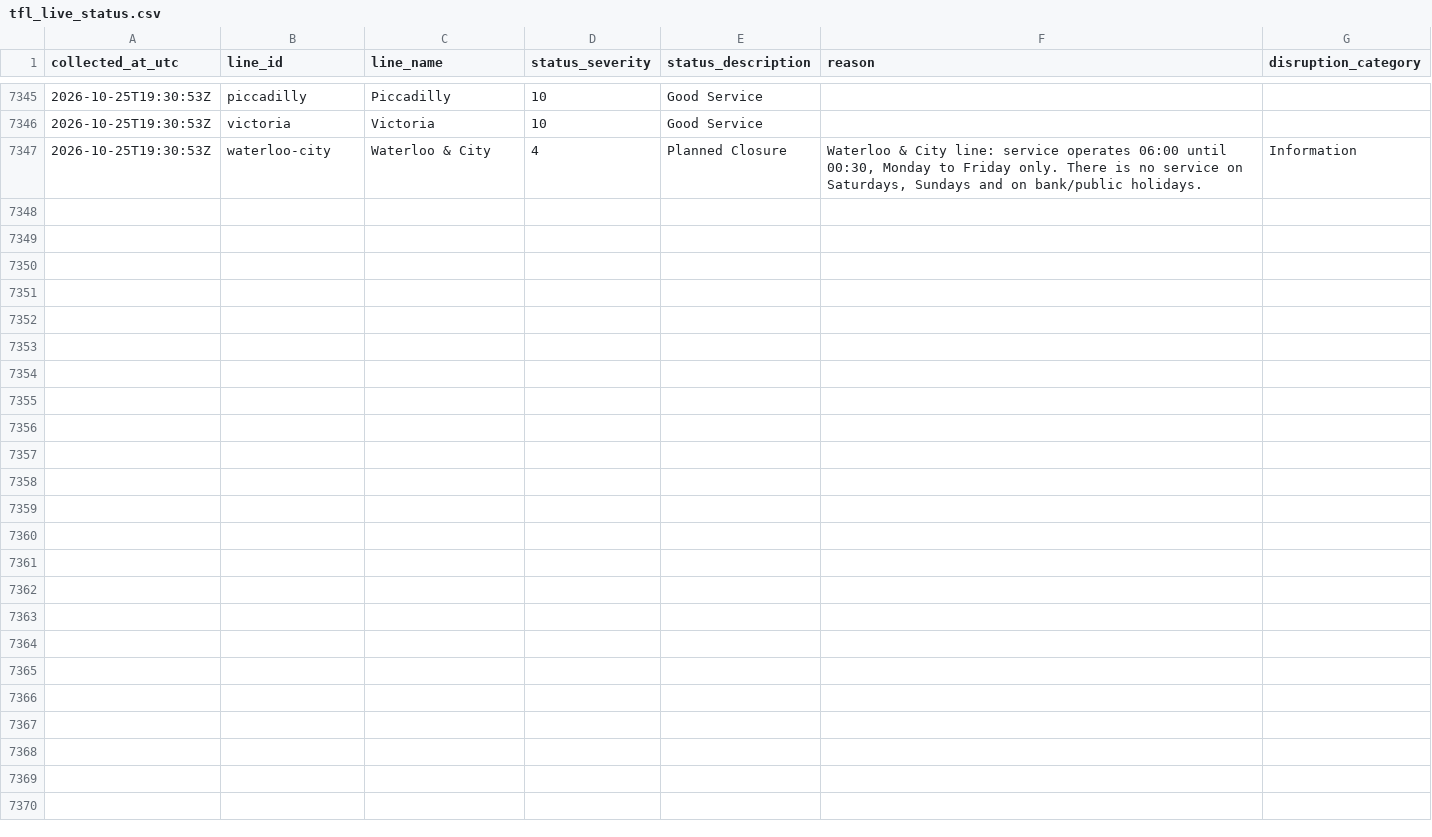
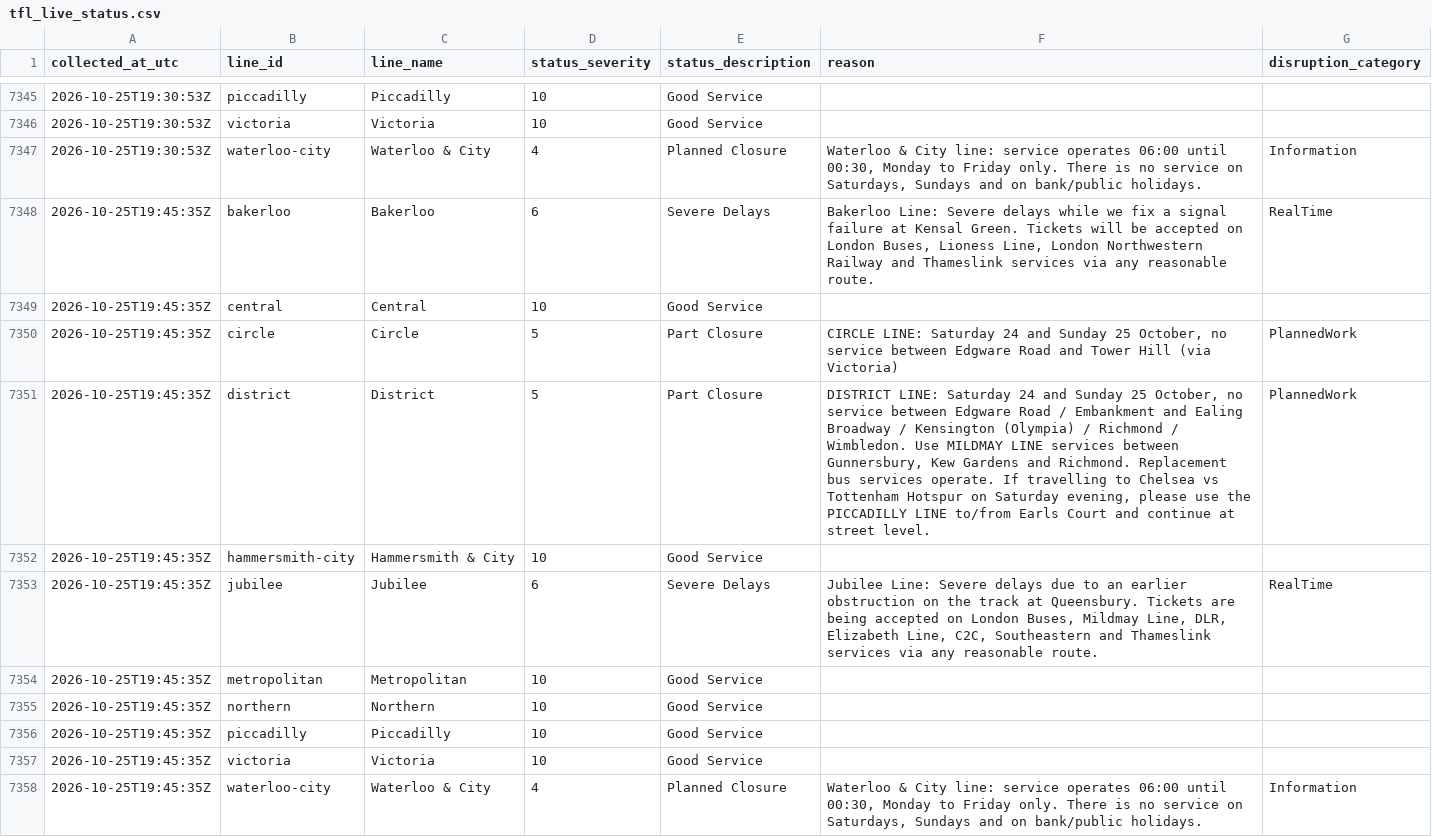
Before and after one commit to AJC-mdx/tfl-delay-analytics, a CSV file: data/tfl_live_status.csv, drawn as a sheet; only a part is shown, gaps mark what is left out; the diff names each change by its address in the sheet, - before the commit and + after, or states it on an @@ line.

```diff
--- a/data/tfl_live_status.csv
+++ b/data/tfl_live_status.csv
+row 7348: 2026-10-25T19:45:35Z | bakerloo | Bakerloo | 6 | Severe Delays | Bakerloo Line: Severe delays while we fix a signal failure at Kensal Green. Tickets will be accepted on London Buses, Lioness Line, London Northwestern Railway and Thameslink services via any reasonable route. | RealTime
+row 7349: 2026-10-25T19:45:35Z | central | Central | 10 | Good Service
+row 7350: 2026-10-25T19:45:35Z | circle | Circle | 5 | Part Closure | CIRCLE LINE: Saturday 24 and Sunday 25 October, no service between Edgware Road and Tower Hill (via Victoria) | PlannedWork
+row 7351: 2026-10-25T19:45:35Z | district | District | 5 | Part Closure | DISTRICT LINE: Saturday 24 and Sunday 25 October, no service between Edgware Road / Embankment and Ealing Broadway / Kensington (Olympia) / Richmond / Wimbledon. Use MILDMAY LINE services between Gunnersbury, Kew Gardens and Richmond. Replacement bus services operate. If travelling to Chelsea vs Tottenham Hotspur on Saturday evening, please use the PICCADILLY LINE to/from Earls Court and continue at street level. | PlannedWork
+row 7352: 2026-10-25T19:45:35Z | hammersmith-city | Hammersmith & City | 10 | Good Service
+row 7353: 2026-10-25T19:45:35Z | jubilee | Jubilee | 6 | Severe Delays | Jubilee Line: Severe delays due to an earlier obstruction on the track at Queensbury. Tickets are being accepted on London Buses, Mildmay Line, DLR, Elizabeth Line, C2C, Southeastern and Thameslink services via any reasonable route. | RealTime
+row 7354: 2026-10-25T19:45:35Z | metropolitan | Metropolitan | 10 | Good Service
+row 7355: 2026-10-25T19:45:35Z | northern | Northern | 10 | Good Service
+row 7356: 2026-10-25T19:45:35Z | piccadilly | Piccadilly | 10 | Good Service
+row 7357: 2026-10-25T19:45:35Z | victoria | Victoria | 10 | Good Service
+row 7358: 2026-10-25T19:45:35Z | waterloo-city | Waterloo & City | 4 | Planned Closure | Waterloo & City line: service operates 06:00 until 00:30, Monday to Friday only. There is no service on Saturdays, Sundays and on bank/public holidays. | Information
```
